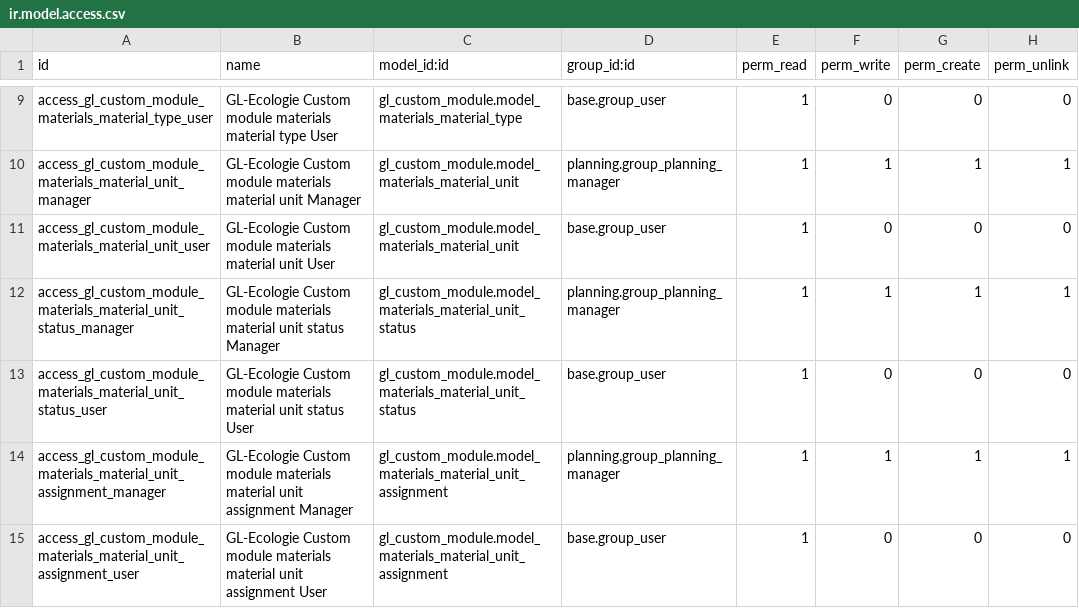
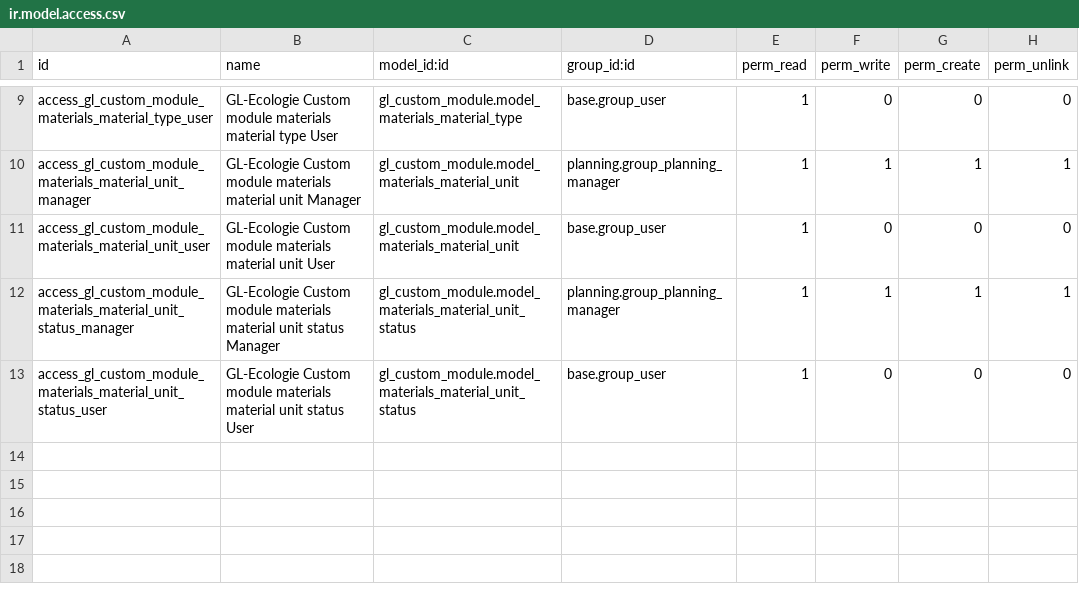
Before and after one commit to GL-Ecologie/odoo-sh, a CSV file: custom-addons/gl_custom_module/security/ir.model.access.csv, drawn as a sheet; only a part is shown, gaps mark what is left out.

Commit message:
Complex material assignment logic removed + code styling

```diff
--- a/custom-addons/gl_custom_module/security/ir.model.access.csv
+++ b/custom-addons/gl_custom_module/security/ir.model.access.csv
@@ -13,3 +13 @@ access_gl_custom_module_materials_material_unit_status_manager,"GL-Ecologie Cust
 access_gl_custom_module_materials_material_unit_status_user,"GL-Ecologie Custom module materials material unit status User",gl_custom_module.model_materials_material_unit_status,base.group_user,1,0,0,0
-access_gl_custom_module_materials_material_unit_assignment_manager,"GL-Ecologie Custom module materials material unit assignment Manager",gl_custom_module.model_materials_material_unit_assignment,planning.group_planning_manager,1,1,1,1
-access_gl_custom_module_materials_material_unit_assignment_user,"GL-Ecologie Custom module materials material unit assignment User",gl_custom_module.model_materials_material_unit_assignment,base.group_user,1,0,0,0
```
Also changed, not shown: 12 other files.
